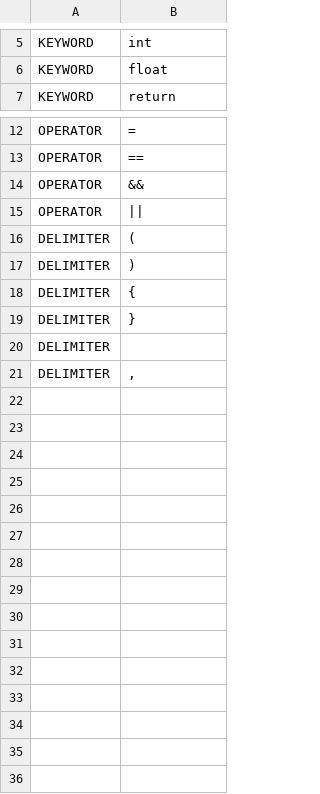
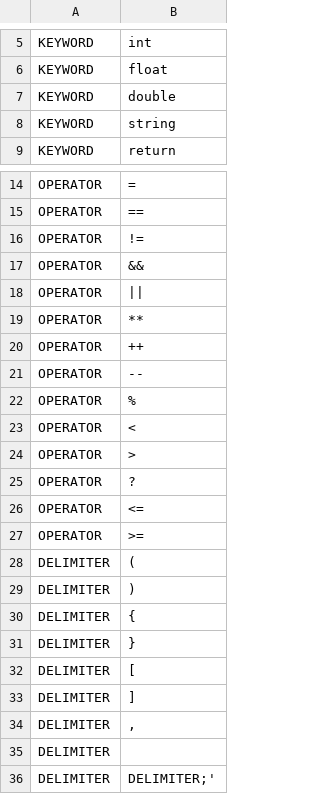
Before and after one commit to arrias24/mini-compiler, a CSV file: config/lexical_config.csv, drawn as a sheet; only a part is shown, gaps mark what is left out.

Commit message:
refactor: implement Singleton pattern and enhance lexical analysis logic
- Remove Singleton pattern from LexicalAnalyzer and TokenProvider.
- Update TokenProvider: improve loadConfig formatting for lexical_config.
- Update TokenProvider: change getToken return type to TypeToken.
- Add TokenProvider methods: toString() and toTypeToken().
- Add LexicalAnalyzer methods: wordAnalyzer, letterAnalyzer, addToken, isOperator, and loadConfigTokens.

```diff
--- a/config/lexical_config.csv
+++ b/config/lexical_config.csv
@@ -6,2 +6,4 @@ KEYWORD;int
 KEYWORD;float
+KEYWORD;double
+KEYWORD;string
 KEYWORD;return
@@ -13,4 +15,14 @@ OPERATOR;=
 OPERATOR;==
+OPERATOR;!=
 OPERATOR;&&
 OPERATOR;||
+OPERATOR;**
+OPERATOR;++
+OPERATOR;--
+OPERATOR;%
+OPERATOR;<
+OPERATOR;>
+OPERATOR;?
+OPERATOR;<=
+OPERATOR;>=
 DELIMITER;(
@@ -19,3 +31,7 @@ DELIMITER;{
 DELIMITER;}
+DELIMITER;[
+DELIMITER;]
+DELIMITER;,
 DELIMITER;;
-DELIMITER;,
+DELIMITER;"
+DELIMITER;'
```
Also changed, not shown: 11 other files.
